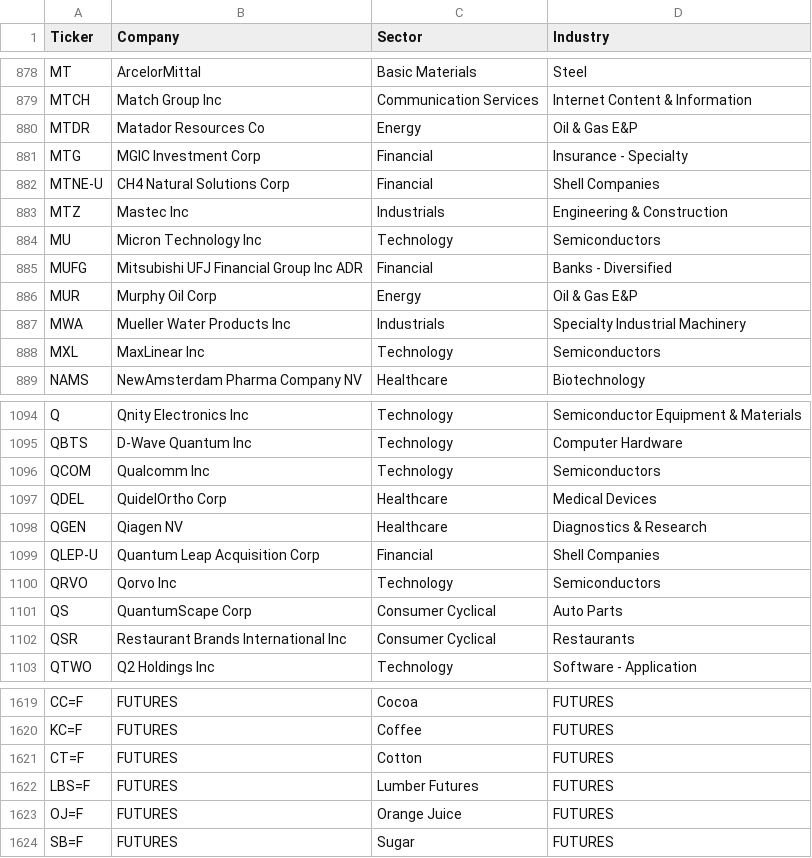
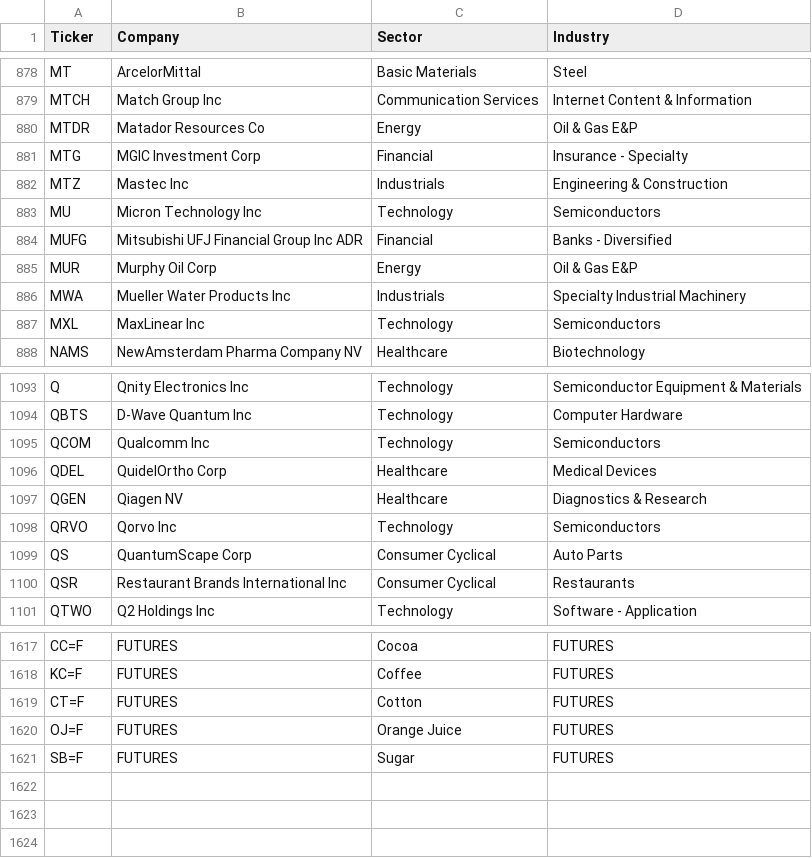
Before and after one commit to djjune1193-oss/stock-scanner-V6, a CSV file: scanner_site/ALL_STOCK_LIST.csv, drawn as a sheet; only a part is shown, gaps mark what is left out; the diff names each change by its address in the sheet, - before the commit and + after, or states it on an @@ line.

Commit message:
Initial commit - ScannerX V5

```diff
--- a/scanner_site/ALL_STOCK_LIST.csv
+++ b/scanner_site/ALL_STOCK_LIST.csv
-row 882: MTNE-U | CH4 Natural Solutions Corp | Financial | Shell Companies
-row 1099: QLEP-U | Quantum Leap Acquisition Corp | Financial | Shell Companies
-row 1622: LBS=F | FUTURES | Lumber Futures | FUTURES
```
Also changed, not shown: 51 other files.
